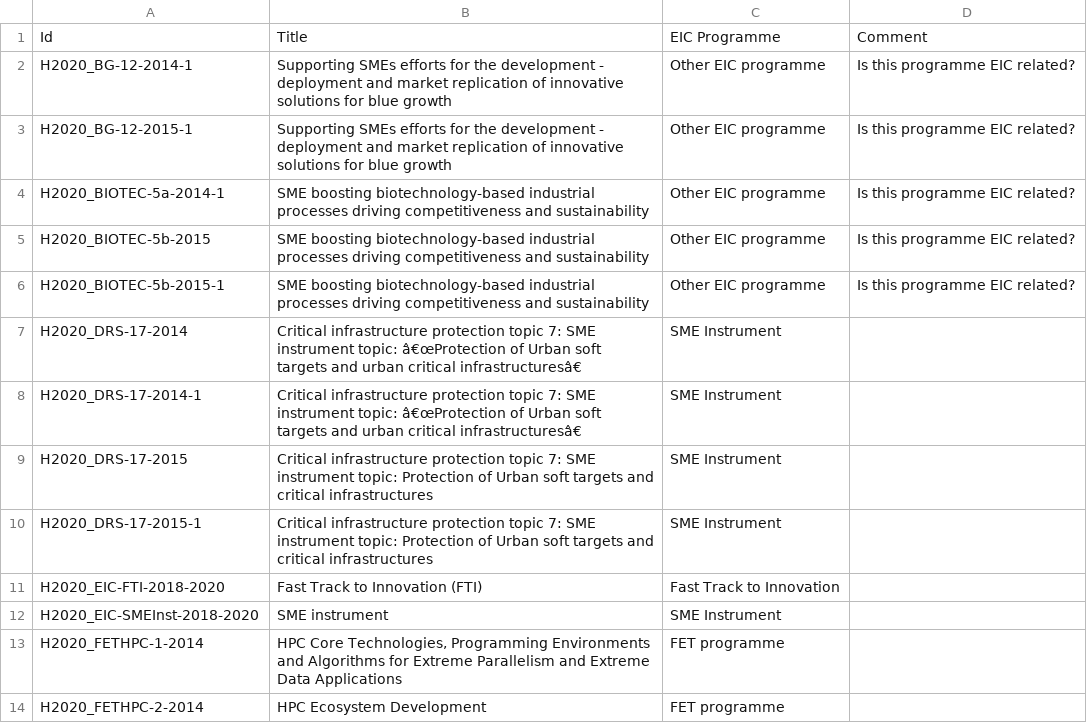
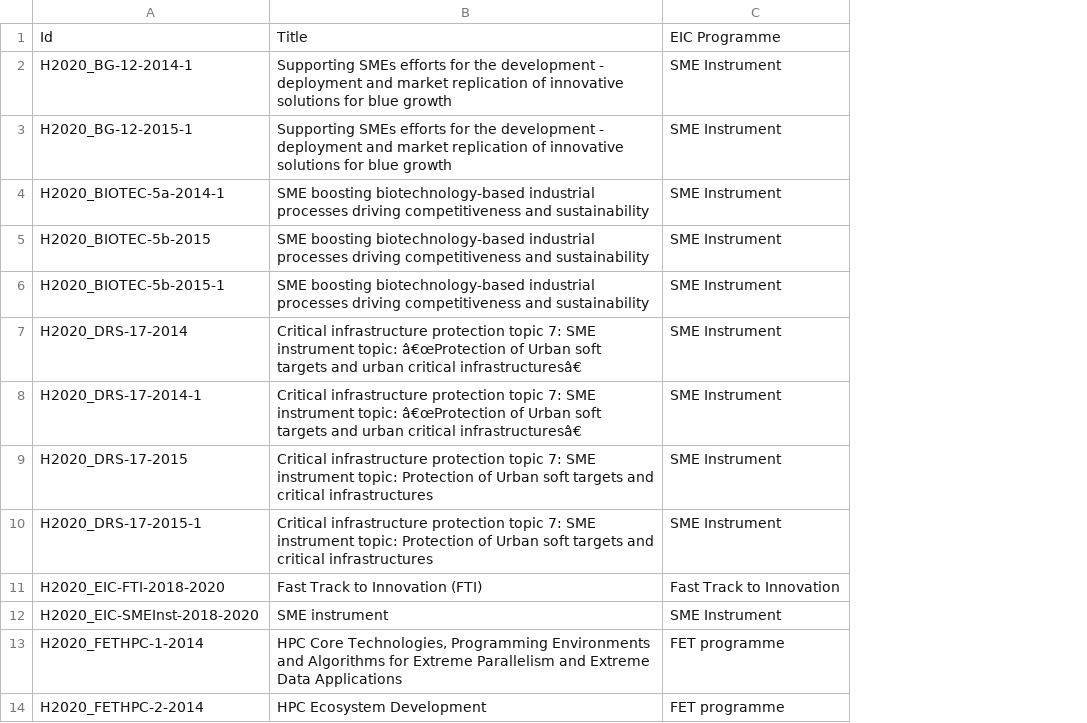
Before and after one commit to EIC-EA/EIC-community-D8, a CSV file: lib/modules/eic_projects/includes/projects-scheme.csv, drawn as a sheet; only a part is shown; the diff covers the shown part only; the diff names each change by its address in the sheet, - before the commit and + after, or states it on an @@ line.

```diff
--- a/lib/modules/eic_projects/includes/projects-scheme.csv
+++ b/lib/modules/eic_projects/includes/projects-scheme.csv
-column D, rows 1-6: Comment | Is this programme EIC related? | Is this programme EIC related? | Is this programme EIC related? | Is this programme EIC related? | Is this programme EIC related?
-C2:C6: Other EIC programme
+C2:C6: SME Instrument
```
Also changed, not shown: 28 edited cells elsewhere in this file.
